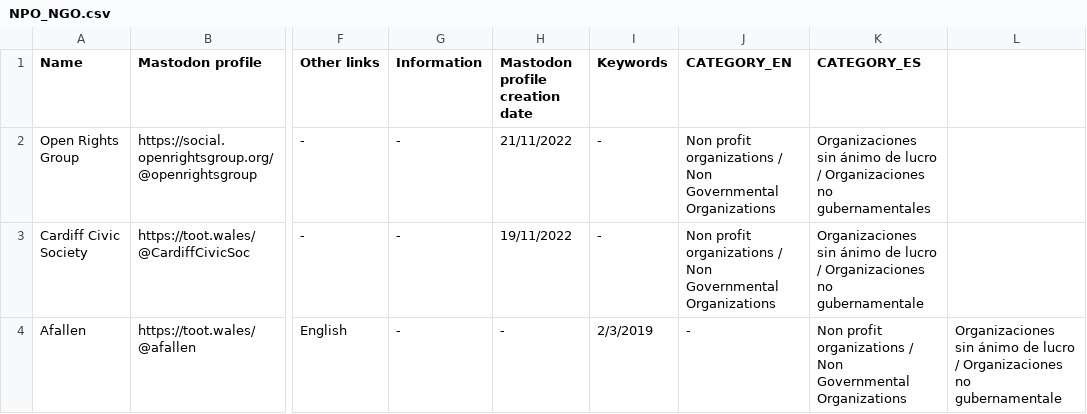
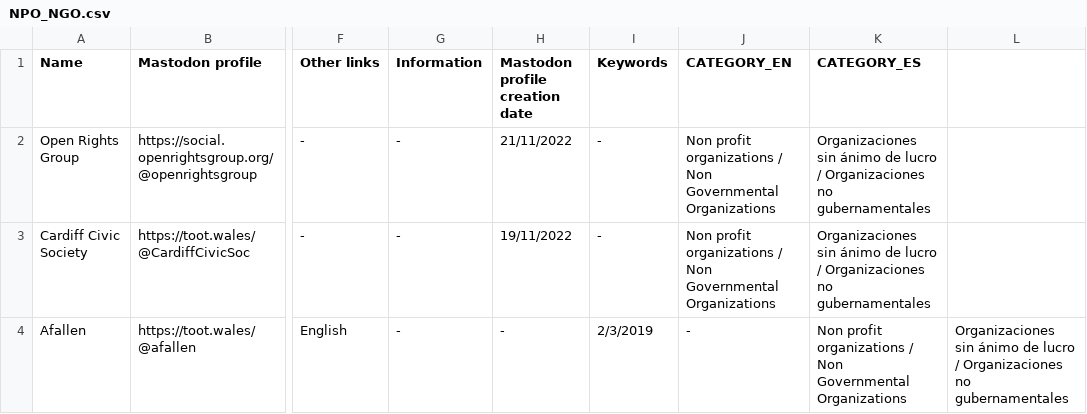
Before and after one commit to jmrplens/mastodon_official_profiles, a CSV file: united_kingdom/NPO_NGO.csv, drawn as a sheet; only a part is shown, gaps mark what is left out; the diff names each change by its address in the sheet, - before the commit and + after, or states it on an @@ line.

Commit message:
Update NPO_NGO.csv

```diff
--- a/united_kingdom/NPO_NGO.csv
+++ b/united_kingdom/NPO_NGO.csv
-K3 (CATEGORY_ES): …Organizaciones no gubernamentale
+K3 (CATEGORY_ES): …Organizaciones no gubernamentales
-L4: …Organizaciones no gubernamentale
+L4: …Organizaciones no gubernamentales
```
